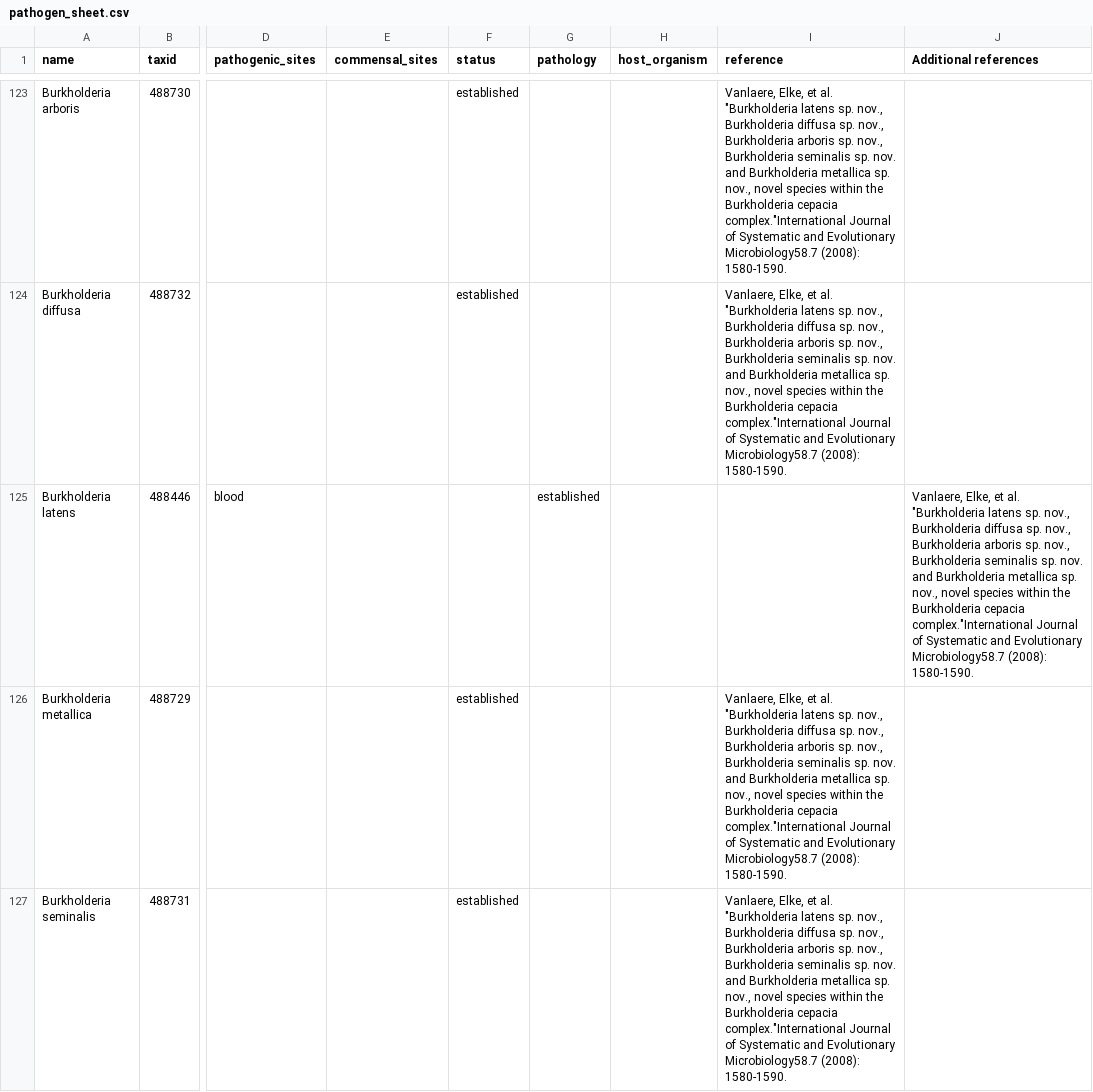
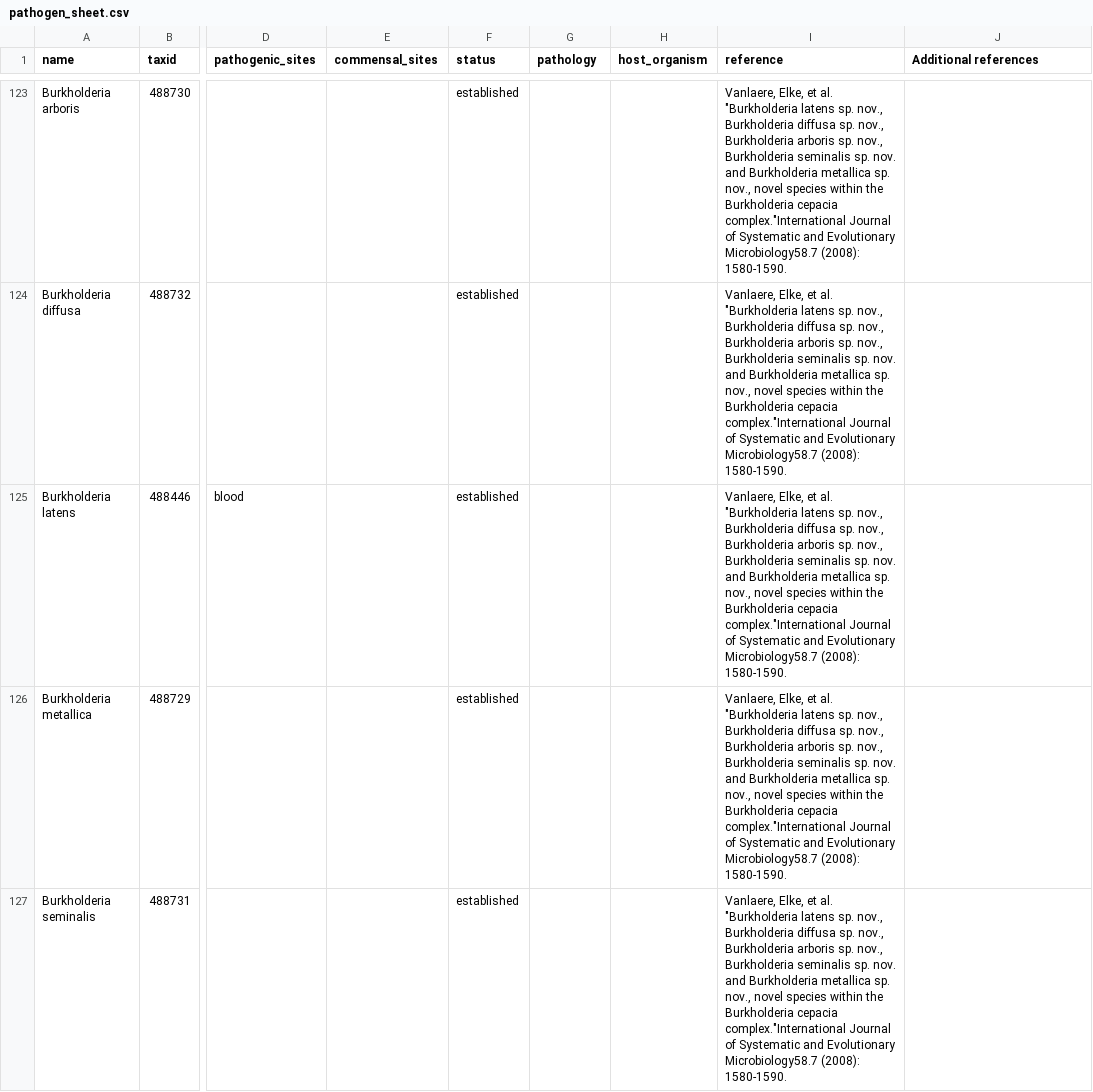
Before and after one commit to jhuapl-bio/taxtriage, a CSV file: assets/pathogen_sheet.csv, drawn as a sheet; only a part is shown, gaps mark what is left out; the diff names each change by its address in the sheet, - before the commit and + after, or states it on an @@ line.

Commit message:
Update pathogen_sheet.csv

```diff
--- a/assets/pathogen_sheet.csv
+++ b/assets/pathogen_sheet.csv
-F125 (status): (empty)
+F125 (status): established
-G125 (pathology): established
+G125 (pathology): (empty)
-I125 (reference): (empty)
+I125 (reference): Vanlaere, Elke, et al. "Burkholderia latens sp. nov., Burkholderia diffusa sp. nov., Burkholderia arboris sp. nov., Burkholderia seminalis sp. nov. and Burkholderia metallica sp. nov., novel species within the Burkholderia cepacia complex."International Journal of Systematic and Evolutionary Microbiology58.7 (2008): 1580-1590.
-J125 (Additional references): Vanlaere, Elke, et al. "Burkholderia latens sp. nov., Burkholderia diffusa sp. nov., Burkholderia arboris sp. nov., Burkholderia seminalis sp. nov. and Burkholderia metallica sp. nov., novel species within the Burkholderia cepacia complex."International Journal of Systematic and Evolutionary Microbiology58.7 (2008): 1580-1590.
+J125 (Additional references): (empty)
```
